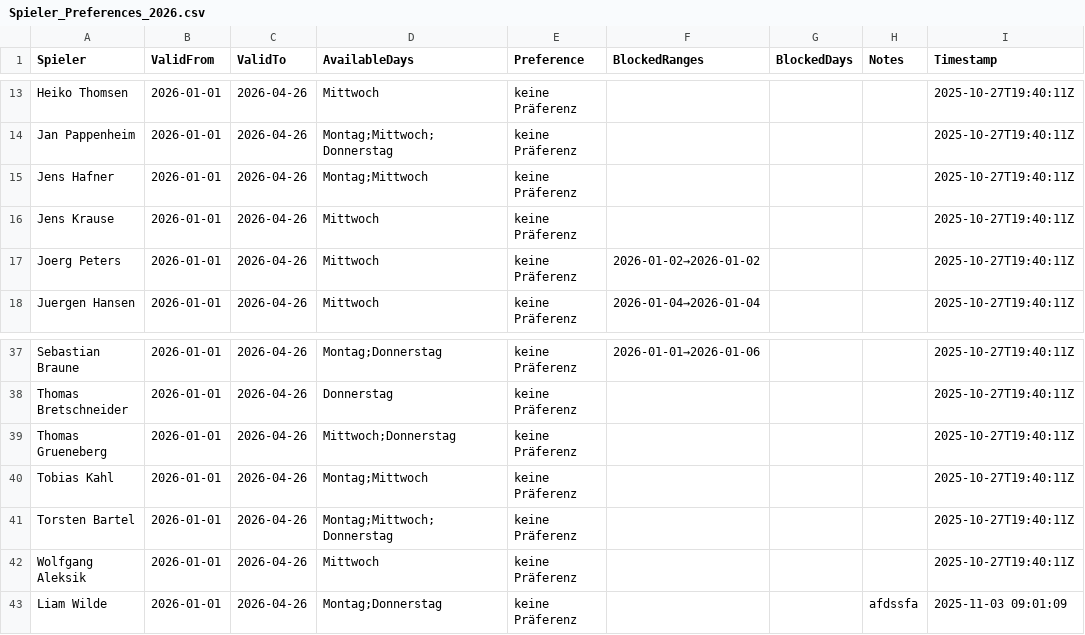
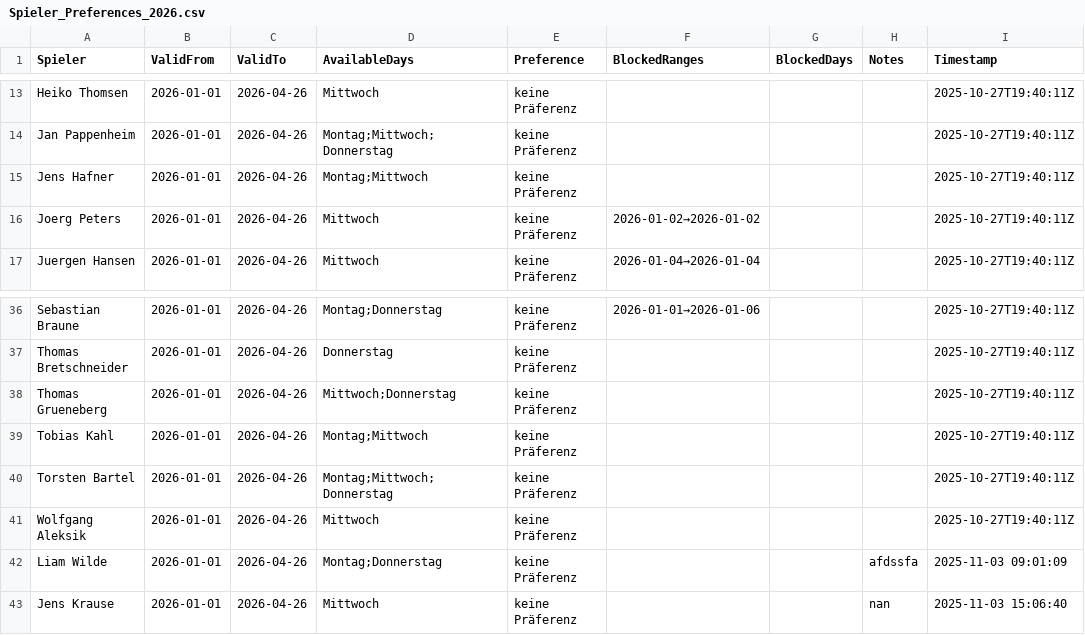
Before and after one commit to liamw8lde/Winter-2024_2025-Training-PLan, a CSV file: Spieler_Preferences_2026.csv, drawn as a sheet; only a part is shown, gaps mark what is left out.

Commit message:
Update Präferenzen für Jens Krause

```diff
--- a/Spieler_Preferences_2026.csv
+++ b/Spieler_Preferences_2026.csv
@@ -15,3 +15,2 @@ Jan Pappenheim,2026-01-01,2026-04-26,Montag;Mittwoch;Donnerstag,keine Präferenz
 Jens Hafner,2026-01-01,2026-04-26,Montag;Mittwoch,keine Präferenz,,,,2025-10-27T19:40:11Z
-Jens Krause,2026-01-01,2026-04-26,Mittwoch,keine Präferenz,,,,2025-10-27T19:40:11Z
 Joerg Peters,2026-01-01,2026-04-26,Mittwoch,keine Präferenz,2026-01-02→2026-01-02,,,2025-10-27T19:40:11Z
@@ -43 +42,2 @@ Wolfgang Aleksik,2026-01-01,2026-04-26,Mittwoch,keine Präferenz,,,,2025-10-27T1
 Liam Wilde,2026-01-01,2026-04-26,Montag;Donnerstag,keine Präferenz,,,afdssfa,2025-11-03 09:01:09
+Jens Krause,2026-01-01,2026-04-26,Mittwoch,keine Präferenz,,,nan,2025-11-03 15:06:40
```
